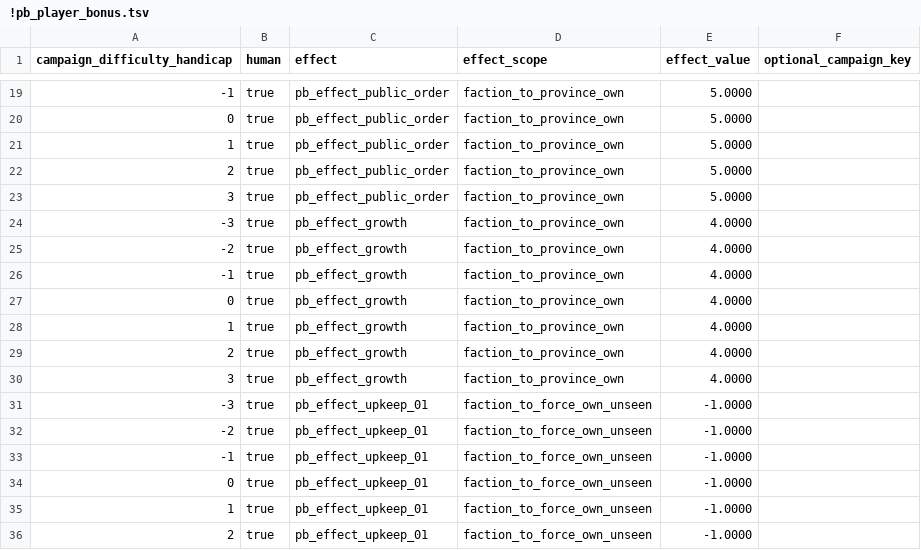
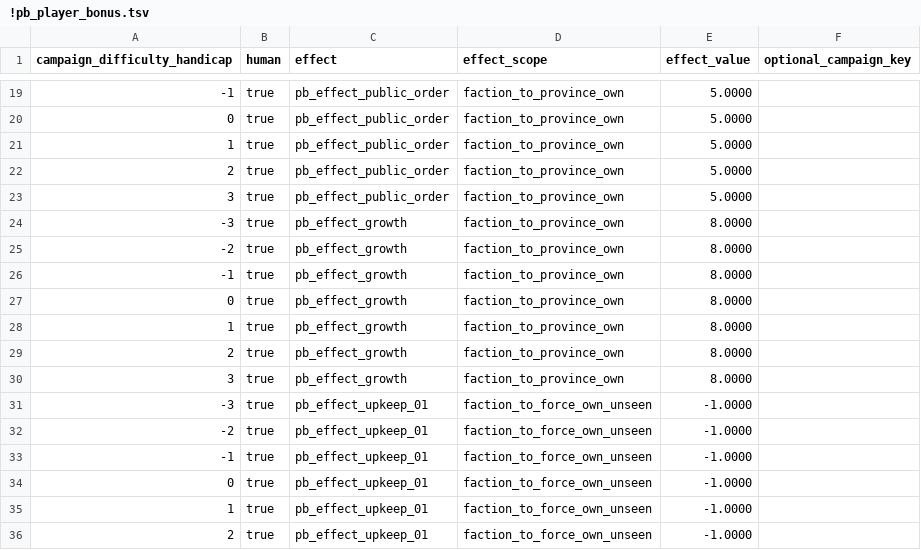
Before and after one commit to mustafadgncy66-max/myrepo, a TSV file: MK1212_OyuncuBonus/tsv/db/campaign_difficulty_handicap_effects_tables/!pb_player_bonus.tsv, drawn as a sheet; only a part is shown, gaps mark what is left out.

```diff
--- a/MK1212_OyuncuBonus/tsv/db/campaign_difficulty_handicap_effects_tables/!pb_player_bonus.tsv
+++ b/MK1212_OyuncuBonus/tsv/db/campaign_difficulty_handicap_effects_tables/!pb_player_bonus.tsv
@@ -23,9 +23,9 @@ campaign_difficulty_handicap	human	effect	effect_scope	effect_value	optional_cam
 3	true	pb_effect_public_order	faction_to_province_own	5.0000	
--3	true	pb_effect_growth	faction_to_province_own	4.0000	
--2	true	pb_effect_growth	faction_to_province_own	4.0000	
--1	true	pb_effect_growth	faction_to_province_own	4.0000	
-0	true	pb_effect_growth	faction_to_province_own	4.0000	
-1	true	pb_effect_growth	faction_to_province_own	4.0000	
-2	true	pb_effect_growth	faction_to_province_own	4.0000	
-3	true	pb_effect_growth	faction_to_province_own	4.0000	
+-3	true	pb_effect_growth	faction_to_province_own	8.0000	
+-2	true	pb_effect_growth	faction_to_province_own	8.0000	
+-1	true	pb_effect_growth	faction_to_province_own	8.0000	
+0	true	pb_effect_growth	faction_to_province_own	8.0000	
+1	true	pb_effect_growth	faction_to_province_own	8.0000	
+2	true	pb_effect_growth	faction_to_province_own	8.0000	
+3	true	pb_effect_growth	faction_to_province_own	8.0000	
 -3	true	pb_effect_upkeep_01	faction_to_force_own_unseen	-1.0000	
```
Also changed, not shown: 3 other files.
